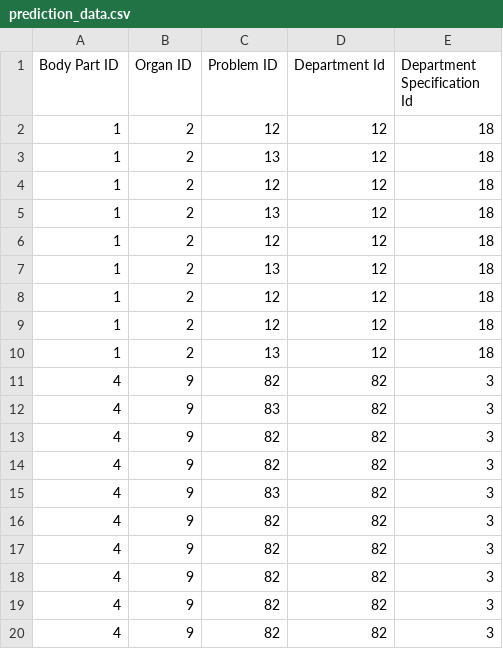
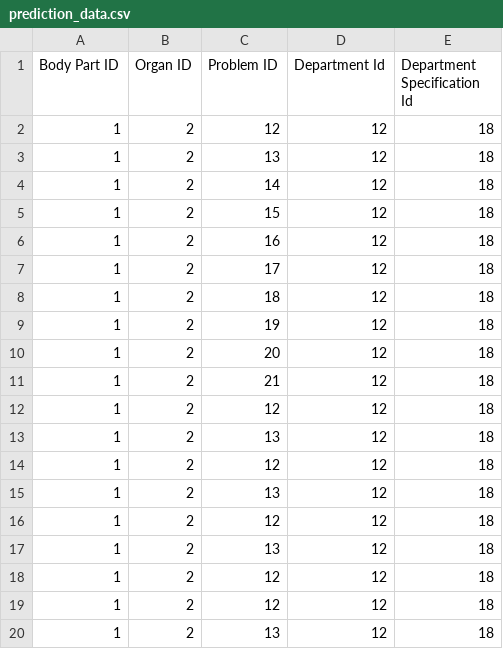
Before and after one commit to Shiftgithub/Doctor-Book, a CSV file: media/uploads/dataset/prediction_data.csv, drawn as a sheet; only a part is shown; the shorter side is filled out with more unchanged rows; the diff names each change by its address in the sheet, - before the commit and + after, or states it on an @@ line.

```diff
--- a/media/uploads/dataset/prediction_data.csv
+++ b/media/uploads/dataset/prediction_data.csv
+row 4: 1 | 2 | 14 | 12 | 18
+row 5: 1 | 2 | 15 | 12 | 18
+row 6: 1 | 2 | 16 | 12 | 18
+row 7: 1 | 2 | 17 | 12 | 18
+row 8: 1 | 2 | 18 | 12 | 18
+row 9: 1 | 2 | 19 | 12 | 18
+row 10: 1 | 2 | 20 | 12 | 18
+row 11: 1 | 2 | 21 | 12 | 18
+row 12: 1 | 2 | 12 | 12 | 18
+row 13: 1 | 2 | 13 | 12 | 18
```
Also changed, not shown: media/uploads/dataset/prediction_raw_data.csv, 6 other files.
